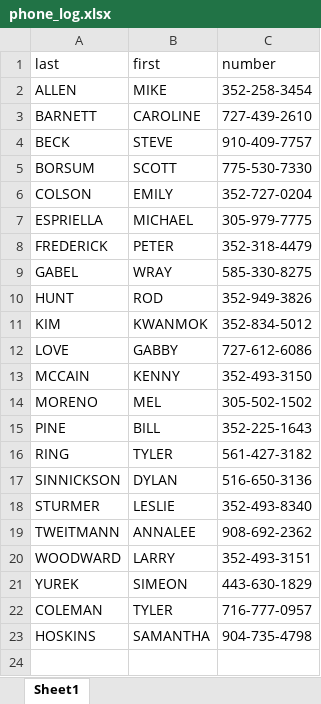
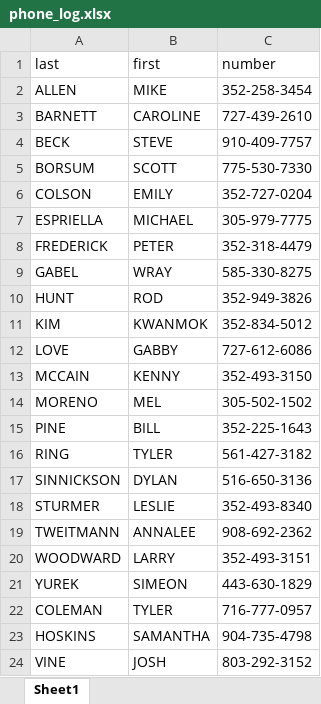
Before and after one commit to sbeck1/Beck_LC_R, an Excel workbook: misc/phone_log.xlsx, sheet Sheet1, drawn as a sheet; values as stored, in another font and other column widths than the file's, no borders; the diff names each change by its address in the sheet, - before the commit and + after, or states it on an @@ line.

```diff
--- a/misc/phone_log.xlsx (sheet Sheet1)
+++ b/misc/phone_log.xlsx (sheet Sheet1)
+row 24: VINE | JOSH | 803-292-3152
```
Also changed, not shown: misc/boat_logs/ScandyMaintenanceLog.xlsx.
